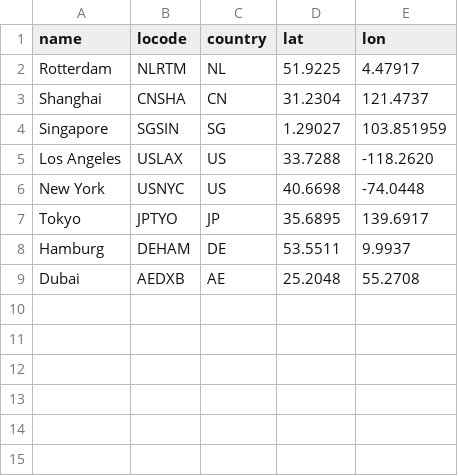
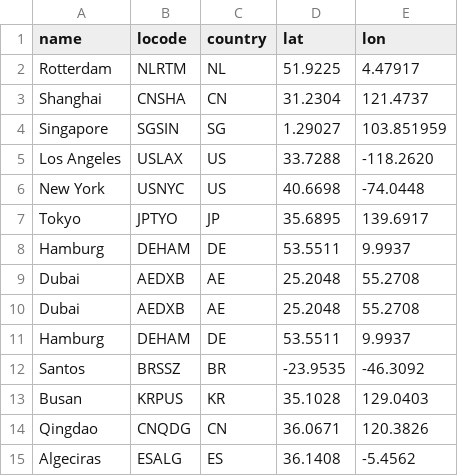
Before and after one commit to Oblutack/NeptuneShipments, a CSV file: data/ports.csv, drawn as a sheet.

```diff
--- a/data/ports.csv
+++ b/data/ports.csv
@@ -9 +9,7 @@ Hamburg,DEHAM,DE,53.5511,9.9937
 Dubai,AEDXB,AE,25.2048,55.2708
+Dubai,AEDXB,AE,25.2048,55.2708
+Hamburg,DEHAM,DE,53.5511,9.9937
+Santos,BRSSZ,BR,-23.9535,-46.3092
+Busan,KRPUS,KR,35.1028,129.0403
+Qingdao,CNQDG,CN,36.0671,120.3826
+Algeciras,ESALG,ES,36.1408,-5.4562
```
Also changed, not shown: data/vessels.csv, 1 other file.
